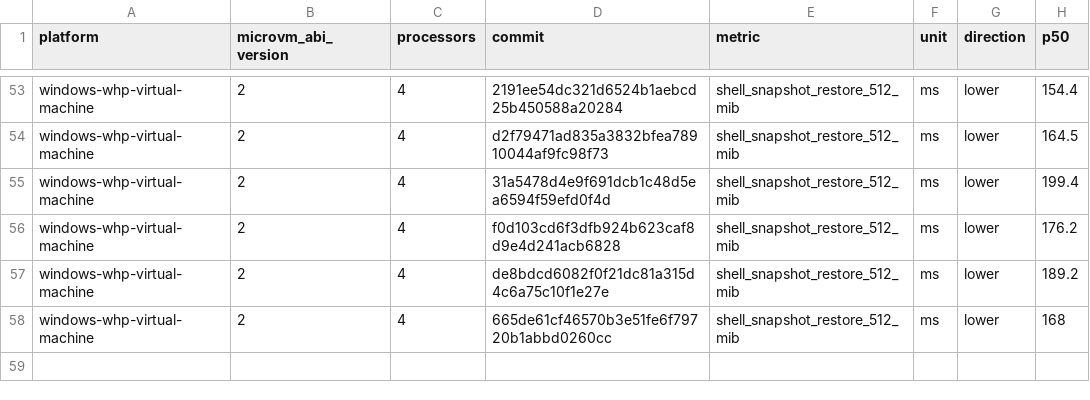
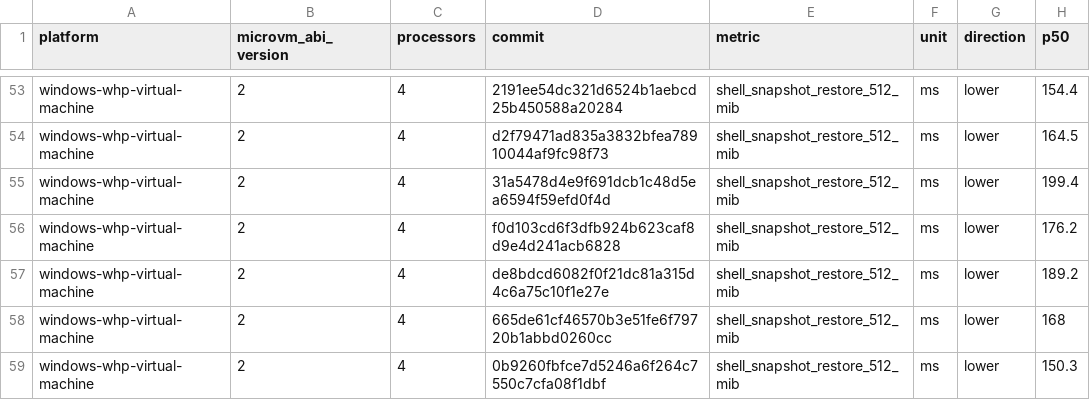
Before and after one commit to microsoft/nvx, a CSV file: data/windows-whp-virtual-machine-microvm-v2-4vcpu.csv, drawn as a sheet; only a part is shown, gaps mark what is left out.

```diff
--- a/data/windows-whp-virtual-machine-microvm-v2-4vcpu.csv
+++ b/data/windows-whp-virtual-machine-microvm-v2-4vcpu.csv
@@ -58 +58,2 @@ windows-whp-virtual-machine,2,4,de8bdcd6082f0f21dc81a315d4c6a75c10f1e27e,shell_s
 windows-whp-virtual-machine,2,4,665de61cf46570b3e51fe6f79720b1abbd0260cc,shell_snapshot_restore_512_mib,ms,lower,168
+windows-whp-virtual-machine,2,4,0b9260fbfce7d5246a6f264c7550c7cfa08f1dbf,shell_snapshot_restore_512_mib,ms,lower,150.3
```
Also changed, not shown: data/linux-kvm-virtual-machine-microvm-v2-1vcpu.csv, data/linux-mshv-virtual-machine-microvm-v2-1vcpu.csv, 9 other files.
